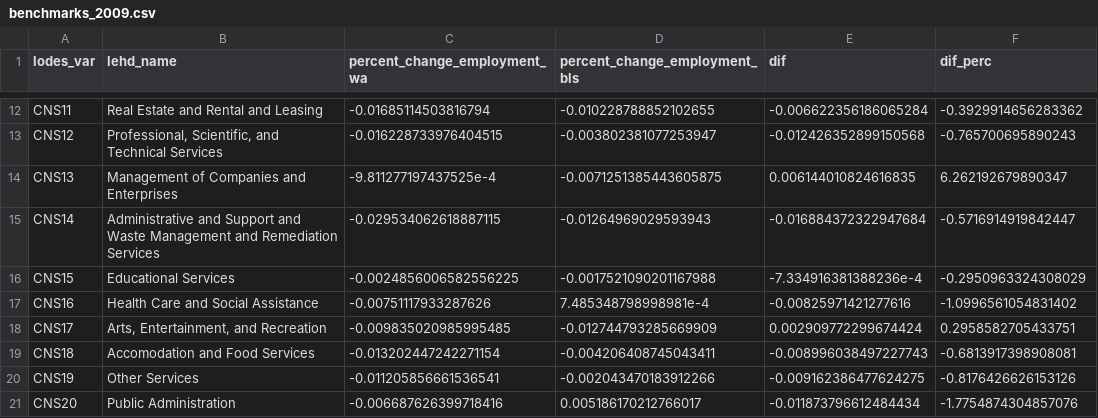
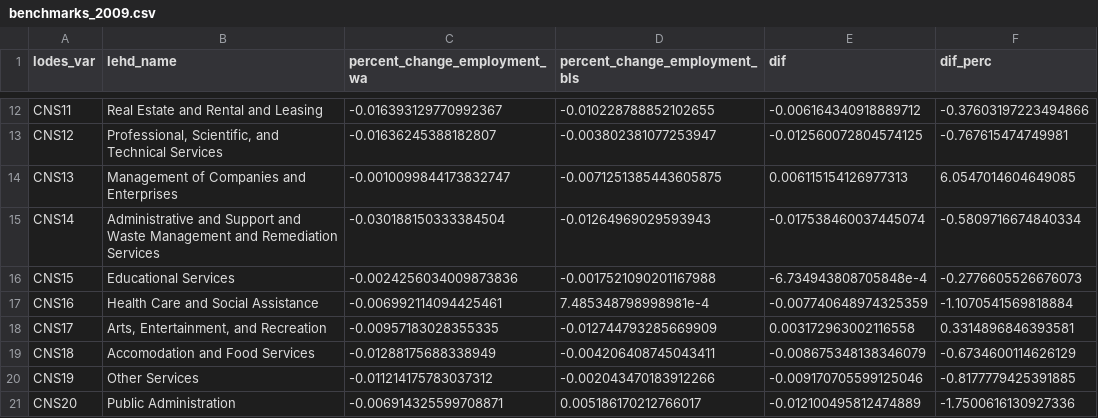
Before and after one commit to UrbanInstitute/covid-neighborhood-job-analysis, a CSV file: data/processed-data/benchmarks_2009.csv, drawn as a sheet; only a part is shown, gaps mark what is left out; the diff covers the shown part only; the diff names each change by its address in the sheet, - before the commit and + after, or states it on an @@ line.

```diff
--- a/data/processed-data/benchmarks_2009.csv
+++ b/data/processed-data/benchmarks_2009.csv
-C12 (percent_change_employment_wa): -0.01685114503816794
+C12 (percent_change_employment_wa): -0.016393129770992367
-E12 (dif): -0.006622356186065284
+E12 (dif): -0.006164340918889712
-F12 (dif_perc): -0.3929914656283362
+F12 (dif_perc): -0.37603197223494866
-C13 (percent_change_employment_wa): -0.016228733976404515
+C13 (percent_change_employment_wa): -0.01636245388182807
-E13 (dif): -0.012426352899150568
+E13 (dif): -0.012560072804574125
-F13 (dif_perc): -0.765700695890243
+F13 (dif_perc): -0.767615474749981
-C14 (percent_change_employment_wa): -9.811277197437525e-4
+C14 (percent_change_employment_wa): -0.0010099844173832747
-E14 (dif): 0.006144010824616835
+E14 (dif): 0.006115154126977313
-F14 (dif_perc): 6.262192679890347
+F14 (dif_perc): 6.0547014604649085
-C15 (percent_change_employment_wa): -0.029534062618887115
+C15 (percent_change_employment_wa): -0.030188150333384504
-E15 (dif): -0.016884372322947684
+E15 (dif): -0.017538460037445074
-F15 (dif_perc): -0.5716914919842447
+F15 (dif_perc): -0.5809716674840334
-C16 (percent_change_employment_wa): -0.0024856006582556225
+C16 (percent_change_employment_wa): -0.0024256034009873836
-E16 (dif): -7.334916381388236e-4
+E16 (dif): -6.734943808705848e-4
-F16 (dif_perc): -0.2950963324308029
+F16 (dif_perc): -0.2776605526676073
-C17 (percent_change_employment_wa): -0.00751117933287626
+C17 (percent_change_employment_wa): -0.006992114094425461
-E17 (dif): -0.00825971421277616
+E17 (dif): -0.007740648974325359
-F17 (dif_perc): -1.0996561054831402
+F17 (dif_perc): -1.1070541569818884
-C18 (percent_change_employment_wa): -0.009835020985995485
+C18 (percent_change_employment_wa): -0.00957183028355335
-E18 (dif): 0.002909772299674424
+E18 (dif): 0.003172963002116558
-F18 (dif_perc): 0.2958582705433751
+F18 (dif_perc): 0.3314896846393581
-C19 (percent_change_employment_wa): -0.013202447242271154
+C19 (percent_change_employment_wa): -0.01288175688338949
-E19 (dif): -0.008996038497227743
+E19 (dif): -0.008675348138346079
-F19 (dif_perc): -0.6813917398908081
+F19 (dif_perc): -0.6734600114626129
-C20 (percent_change_employment_wa): -0.011205856661536541
+C20 (percent_change_employment_wa): -0.011214175783037312
-E20 (dif): -0.009162386477624275
+E20 (dif): -0.009170705599125046
-F20 (dif_perc): -0.8176426626153126
+F20 (dif_perc): -0.8177779425391885
-C21 (percent_change_employment_wa): -0.006687626399718416
+C21 (percent_change_employment_wa): -0.006914325599708871
-E21 (dif): -0.011873796612484434
+E21 (dif): -0.012100495812474889
-F21 (dif_perc): -1.7754874304857076
+F21 (dif_perc): -1.7500616130927336
```
Also changed, not shown: 30 edited cells elsewhere in this file, 1 other file.
